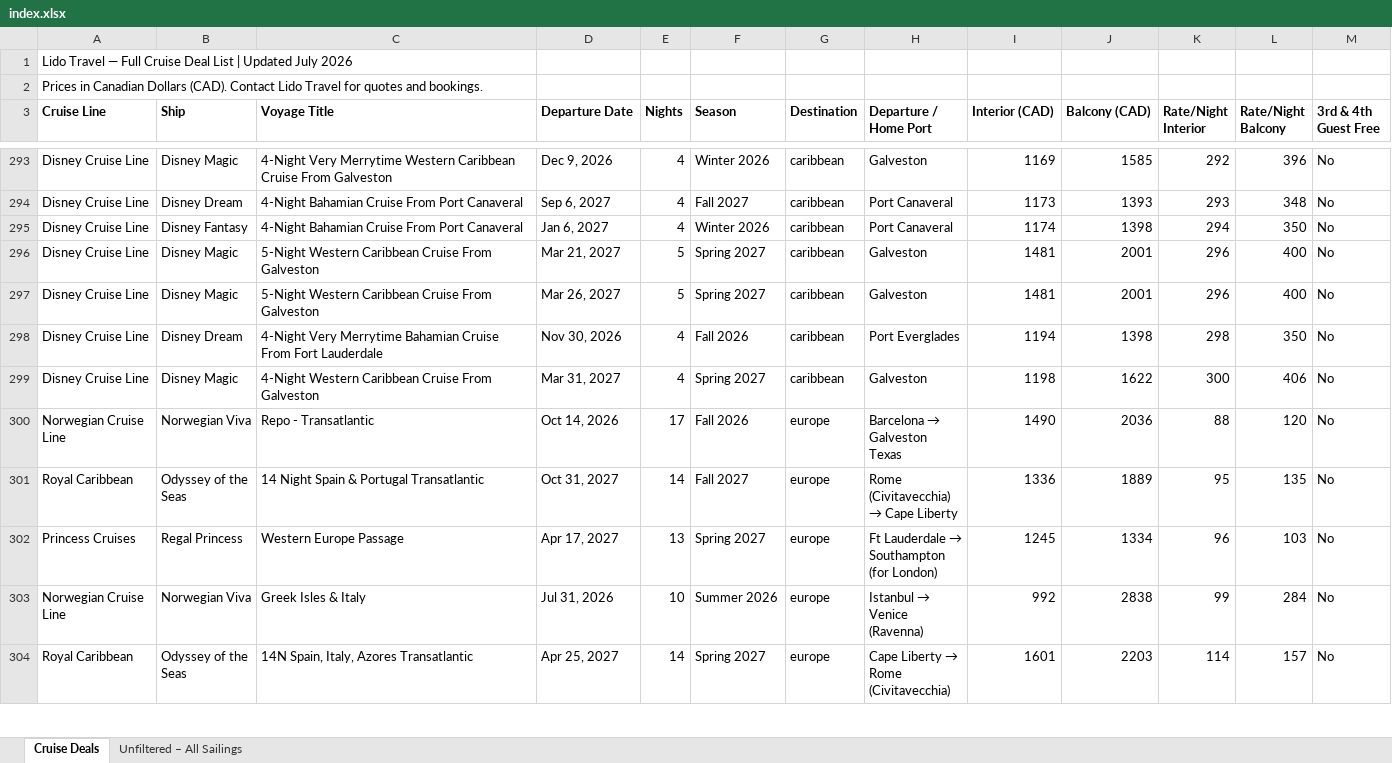
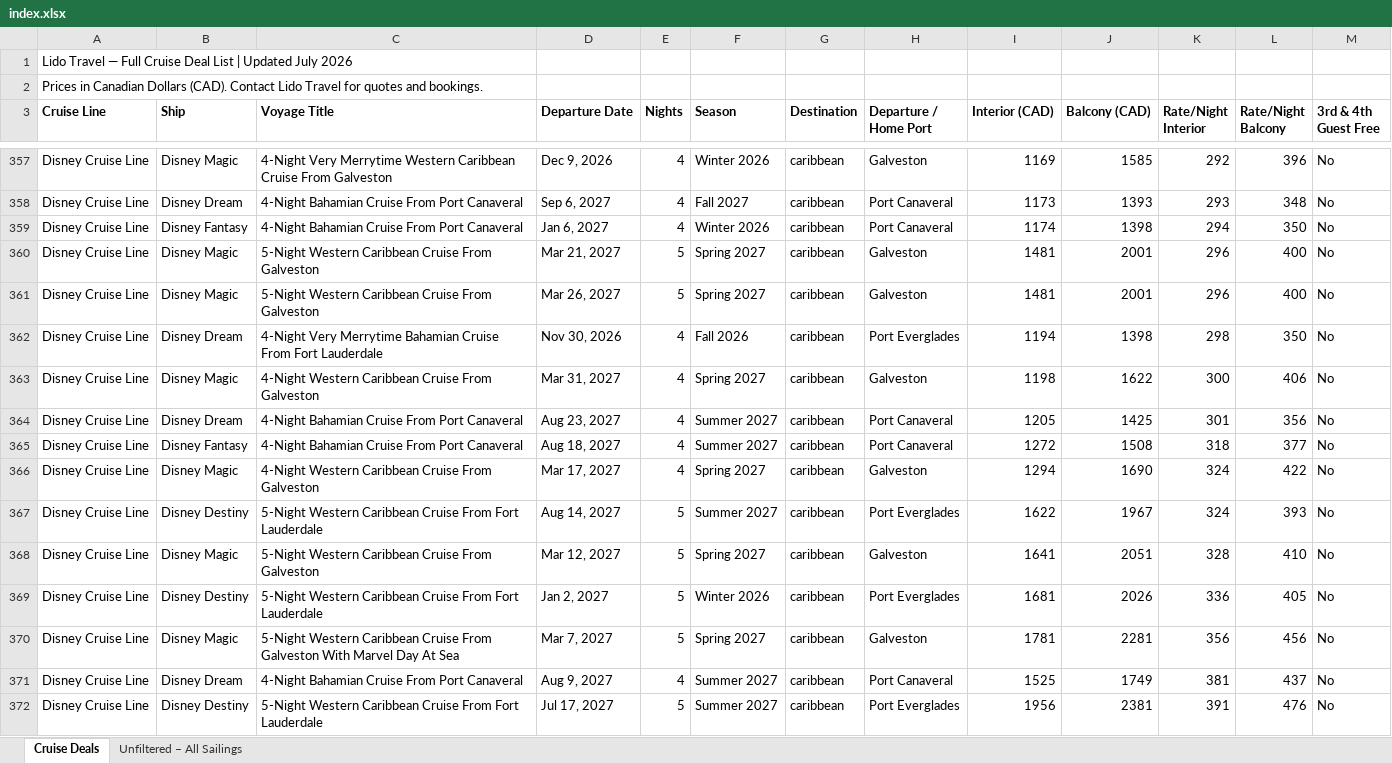
Before and after one commit to Lhhsu1978/github-site, an Excel workbook: index.xlsx, sheet Cruise Deals, drawn as a sheet; only a part is shown, gaps mark what is left out; the shorter side is filled out with more unchanged rows; values as stored, in another font and other column widths than the file's, no borders; the diff covers the shown part only; the diff names each change by its address in the sheet, - before the commit and + after, or states it on an @@ line.

```diff
--- a/index.xlsx (sheet Cruise Deals)
+++ b/index.xlsx (sheet Cruise Deals)
+row 364: Disney Cruise Line | Disney Dream | 4-Night Bahamian Cruise From Port Canaveral | Aug 23, 2027 | 4 | Summer 2027 | caribbean | Port Canaveral | 1205 | 1425 | 301 | 356 | No
+row 365: Disney Cruise Line | Disney Fantasy | 4-Night Bahamian Cruise From Port Canaveral | Aug 18, 2027 | 4 | Summer 2027 | caribbean | Port Canaveral | 1272 | 1508 | 318 | 377 | No
+row 366: Disney Cruise Line | Disney Magic | 4-Night Western Caribbean Cruise From Galveston | Mar 17, 2027 | 4 | Spring 2027 | caribbean | Galveston | 1294 | 1690 | 324 | 422 | No
+row 367: Disney Cruise Line | Disney Destiny | 5-Night Western Caribbean Cruise From Fort Lauderdale | Aug 14, 2027 | 5 | Summer 2027 | caribbean | Port Everglades | 1622 | 1967 | 324 | 393 | No
+row 368: Disney Cruise Line | Disney Magic | 5-Night Western Caribbean Cruise From Galveston | Mar 12, 2027 | 5 | Spring 2027 | caribbean | Galveston | 1641 | 2051 | 328 | 410 | No
+row 369: Disney Cruise Line | Disney Destiny | 5-Night Western Caribbean Cruise From Fort Lauderdale | Jan 2, 2027 | 5 | Winter 2026 | caribbean | Port Everglades | 1681 | 2026 | 336 | 405 | No
+row 370: Disney Cruise Line | Disney Magic | 5-Night Western Caribbean Cruise From Galveston With Marvel Day At Sea | Mar 7, 2027 | 5 | Spring 2027 | caribbean | Galveston | 1781 | 2281 | 356 | 456 | No
+row 371: Disney Cruise Line | Disney Dream | 4-Night Bahamian Cruise From Port Canaveral | Aug 9, 2027 | 4 | Summer 2027 | caribbean | Port Canaveral | 1525 | 1749 | 381 | 437 | No
+row 372: Disney Cruise Line | Disney Destiny | 5-Night Western Caribbean Cruise From Fort Lauderdale | Jul 17, 2027 | 5 | Summer 2027 | caribbean | Port Everglades | 1956 | 2381 | 391 | 476 | No
```
Also changed, not shown: 94 added rows elsewhere in this sheet, 1 other file.
